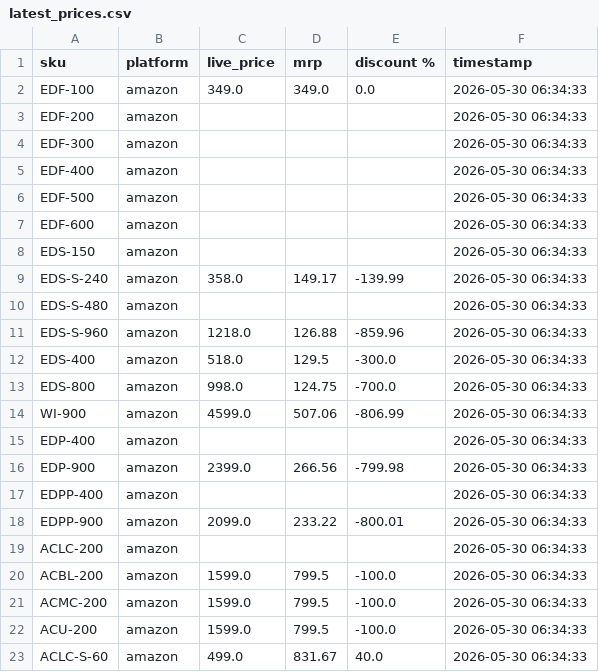
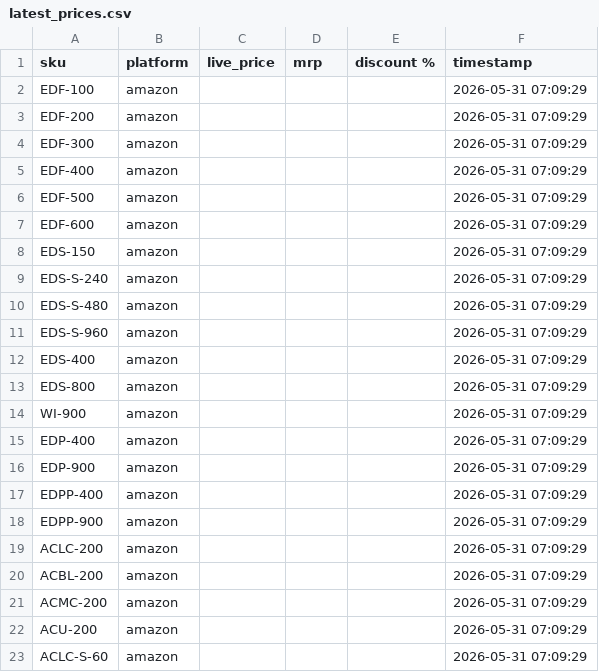
Before and after one commit to Shubham-Shigvan/price-tracker, a CSV file: latest_prices.csv, drawn as a sheet; only a part is shown; the diff covers the shown part only.

```diff
--- a/latest_prices.csv
+++ b/latest_prices.csv
@@ -1,23 +1,23 @@
 sku,platform,live_price,mrp,discount %,timestamp
-EDF-100,amazon,349.0,349.0,0.0,2026-05-30 06:34:33
-EDF-200,amazon,,,,2026-05-30 06:34:33
-EDF-300,amazon,,,,2026-05-30 06:34:33
-EDF-400,amazon,,,,2026-05-30 06:34:33
-EDF-500,amazon,,,,2026-05-30 06:34:33
-EDF-600,amazon,,,,2026-05-30 06:34:33
-EDS-150,amazon,,,,2026-05-30 06:34:33
-EDS-S-240,amazon,358.0,149.17,-139.99,2026-05-30 06:34:33
-EDS-S-480,amazon,,,,2026-05-30 06:34:33
-EDS-S-960,amazon,1218.0,126.88,-859.96,2026-05-30 06:34:33
-EDS-400,amazon,518.0,129.5,-300.0,2026-05-30 06:34:33
-EDS-800,amazon,998.0,124.75,-700.0,2026-05-30 06:34:33
-WI-900,amazon,4599.0,507.06,-806.99,2026-05-30 06:34:33
-EDP-400,amazon,,,,2026-05-30 06:34:33
-EDP-900,amazon,2399.0,266.56,-799.98,2026-05-30 06:34:33
-EDPP-400,amazon,,,,2026-05-30 06:34:33
-EDPP-900,amazon,2099.0,233.22,-800.01,2026-05-30 06:34:33
-ACLC-200,amazon,,,,2026-05-30 06:34:33
-ACBL-200,amazon,1599.0,799.5,-100.0,2026-05-30 06:34:33
-ACMC-200,amazon,1599.0,799.5,-100.0,2026-05-30 06:34:33
-ACU-200,amazon,1599.0,799.5,-100.0,2026-05-30 06:34:33
-ACLC-S-60,amazon,499.0,831.67,40.0,2026-05-30 06:34:33
+EDF-100,amazon,,,,2026-05-31 07:09:29
+EDF-200,amazon,,,,2026-05-31 07:09:29
+EDF-300,amazon,,,,2026-05-31 07:09:29
+EDF-400,amazon,,,,2026-05-31 07:09:29
+EDF-500,amazon,,,,2026-05-31 07:09:29
+EDF-600,amazon,,,,2026-05-31 07:09:29
+EDS-150,amazon,,,,2026-05-31 07:09:29
+EDS-S-240,amazon,,,,2026-05-31 07:09:29
+EDS-S-480,amazon,,,,2026-05-31 07:09:29
+EDS-S-960,amazon,,,,2026-05-31 07:09:29
+EDS-400,amazon,,,,2026-05-31 07:09:29
+EDS-800,amazon,,,,2026-05-31 07:09:29
+WI-900,amazon,,,,2026-05-31 07:09:29
+EDP-400,amazon,,,,2026-05-31 07:09:29
+EDP-900,amazon,,,,2026-05-31 07:09:29
+EDPP-400,amazon,,,,2026-05-31 07:09:29
+EDPP-900,amazon,,,,2026-05-31 07:09:29
+ACLC-200,amazon,,,,2026-05-31 07:09:29
+ACBL-200,amazon,,,,2026-05-31 07:09:29
+ACMC-200,amazon,,,,2026-05-31 07:09:29
+ACU-200,amazon,,,,2026-05-31 07:09:29
+ACLC-S-60,amazon,,,,2026-05-31 07:09:29
```
Also changed, not shown: 42 edited cells elsewhere in this file, error_log.csv, price_history.csv.
